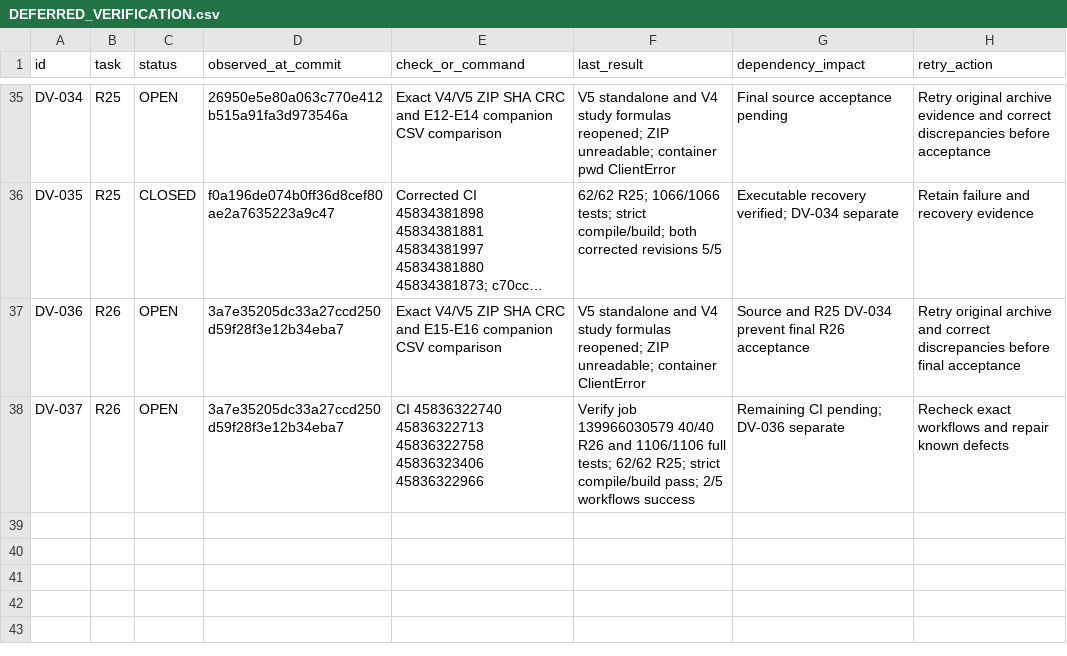
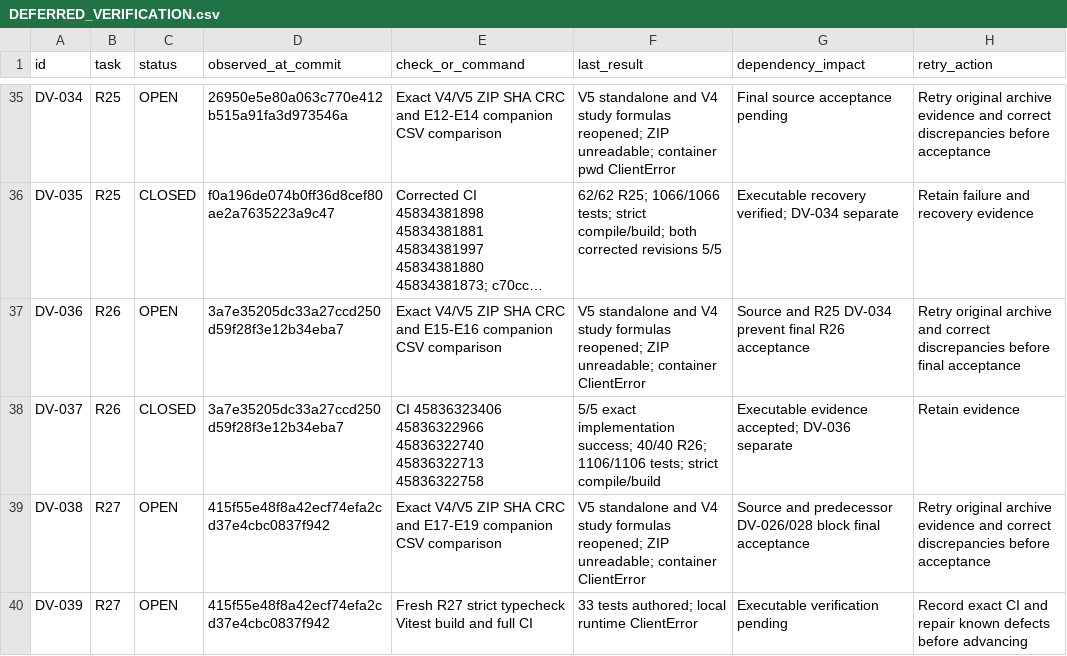
Before and after one commit to S2zxx0zxx/Railway-Ceo-, a CSV file: docs/railway/DEFERRED_VERIFICATION.csv, drawn as a sheet; only a part is shown, gaps mark what is left out; long unchanged cells end in …; the diff names each change by its address in the sheet, - before the commit and + after, or states it on an @@ line.

```diff
--- a/docs/railway/DEFERRED_VERIFICATION.csv
+++ b/docs/railway/DEFERRED_VERIFICATION.csv
-C38 (status): OPEN
+C38 (status): CLOSED
-E38 (check_or_command): CI 45836322740 45836322713 45836322758 45836323406 45836322966
+E38 (check_or_command): CI 45836323406 45836322966 45836322740 45836322713 45836322758
-F38 (last_result): Verify job 139966030579 40/40 R26 and 1106/1106 full tests; 62/62 R25; strict compile/build pass; 2/5 workflows success
+F38 (last_result): 5/5 exact implementation success; 40/40 R26; 1106/1106 tests; strict compile/build
-G38 (dependency_impact): Remaining CI pending; DV-036 separate
+G38 (dependency_impact): Executable evidence accepted; DV-036 separate
-H38 (retry_action): Recheck exact workflows and repair known defects
+H38 (retry_action): Retain evidence
+row 39: DV-038 | R27 | OPEN | 415f55e48f8a42ecf74efa2cd37e4cbc0837f942 | Exact V4/V5 ZIP SHA CRC and E17-E19 companion CSV comparison | V5 standalone and V4 study formulas reopened; ZIP unreadable; container ClientError | Source and predecessor DV-026/028 block final acceptance | Retry original archive evidence and correct discrepancies before acceptance
+row 40: DV-039 | R27 | OPEN | 415f55e48f8a42ecf74efa2cd37e4cbc0837f942 | Fresh R27 strict typecheck Vitest build and full CI | 33 tests authored; local runtime ClientError | Executable verification pending | Record exact CI and repair known defects before advancing
```
Also changed, not shown: docs/railway/EXECUTION_LEDGER.csv, 5 other files.
